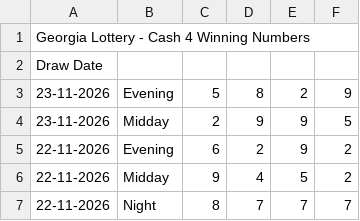
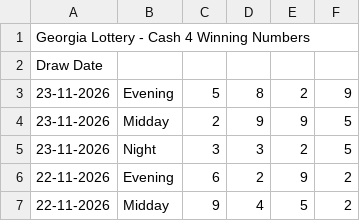
Before and after one commit to beulahpinkey-tech/drawdata, a CSV file: data/ga/pick4.csv, drawn as a sheet; only a part is shown; the shorter side is filled out with more unchanged rows; the diff names each change by its address in the sheet, - before the commit and + after, or states it on an @@ line.

```diff
--- a/data/ga/pick4.csv
+++ b/data/ga/pick4.csv
+row 5: 23-11-2026 | Night | 3 | 3 | 2 | 5
```
Also changed, not shown: data/nc/pick3.csv, data/nc/pick4.csv, 25 other files.
